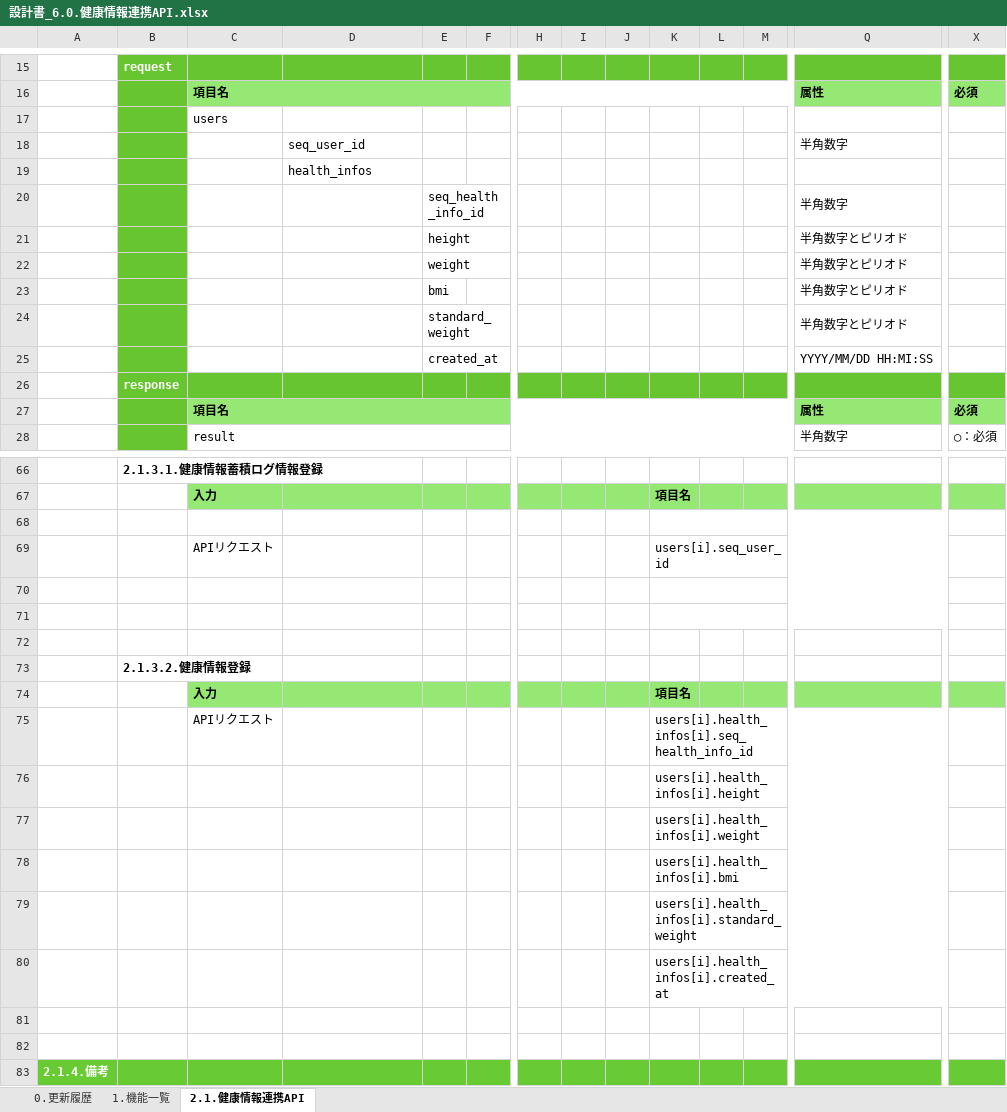
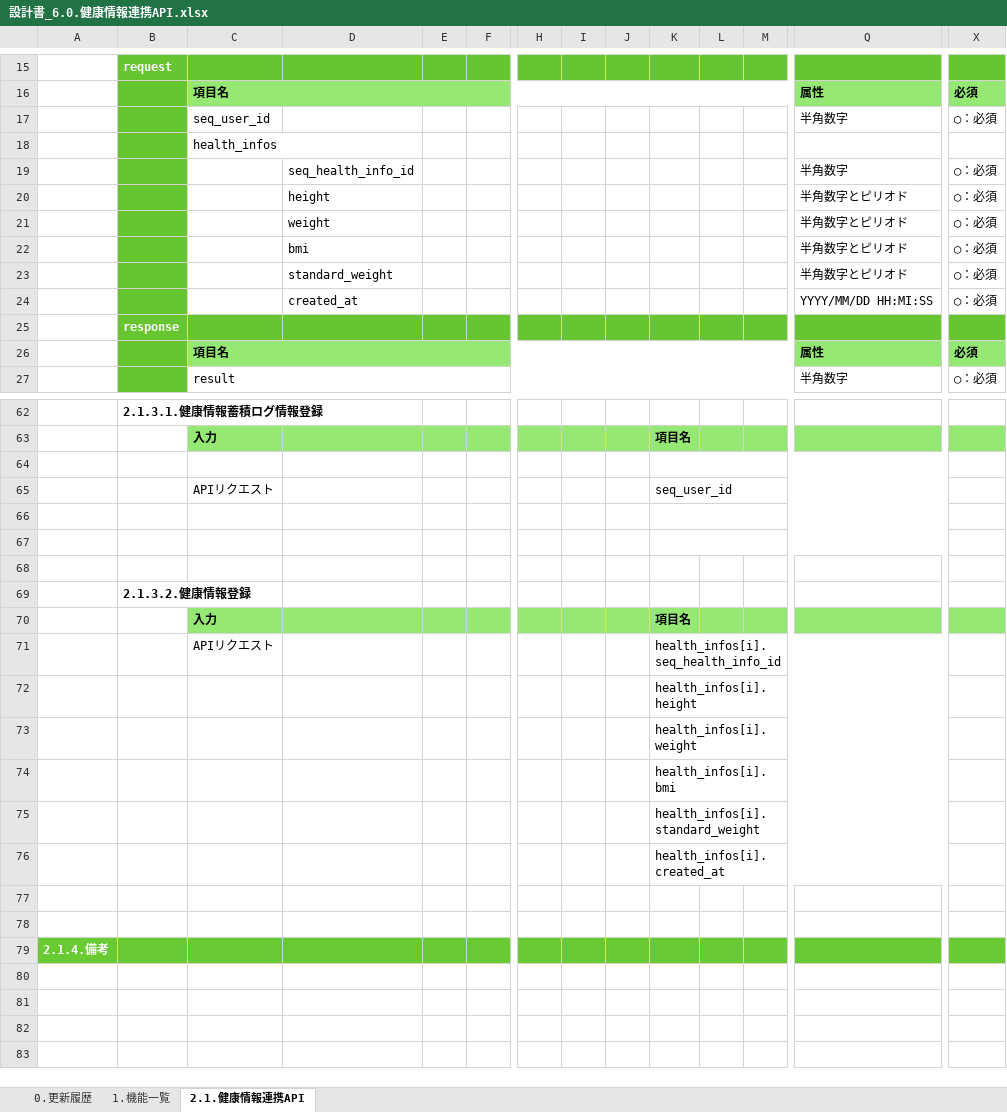
Before and after one commit to kohei-okazaki/work-3g, an Excel workbook: ha-asset/01_design/06_trackapi/設計書_6.0.健康情報連携API.xlsx, sheet 2.1.健康情報連携API, drawn as a sheet; only a part is shown, gaps mark what is left out; values as stored, in another font and other column widths than the file's, no borders; removed rows and columns are numbered as before the commit, all else as after; rows hold the shown columns only; the diff covers the shown part only; the diff names each change by its address in the sheet, - before the commit and + after, or states it on an @@ line.

```diff
--- a/ha-asset/01_design/06_trackapi/設計書_6.0.健康情報連携API.xlsx (sheet 2.1.健康情報連携API)
+++ b/ha-asset/01_design/06_trackapi/設計書_6.0.健康情報連携API.xlsx (sheet 2.1.健康情報連携API)
+row 17:  |  | seq_user_id |  |  |  |  |  |  |  |  |  | 半角数字 | ◯：必須
-C18: users
+C18: health_infos
-row 18:  |  |  | seq_user_id |  |  |  |  |  |  |  |  | 半角数字
-row 19:  |  |  | health_infos
-row 20:  |  |  |  | seq_health_info_id |  |  |  |  |  |  |  | 半角数字
-row 21:  |  |  |  | height |  |  |  |  |  |  |  | 半角数字とピリオド
-row 22:  |  |  |  | weight |  |  |  |  |  |  |  | 半角数字とピリオド
-row 23:  |  |  |  | bmi |  |  |  |  |  |  |  | 半角数字とピリオド
-row 24:  |  |  |  | standard_weight |  |  |  |  |  |  |  | 半角数字とピリオド
-row 25:  |  |  |  | created_at |  |  |  |  |  |  |  | YYYY/MM/DD HH:MI:SS
+row 19:  |  |  | seq_health_info_id |  |  |  |  |  |  |  |  | 半角数字 | ◯：必須
+row 20:  |  |  | height |  |  |  |  |  |  |  |  | 半角数字とピリオド | ◯：必須
+row 21:  |  |  | weight |  |  |  |  |  |  |  |  | 半角数字とピリオド | ◯：必須
+row 22:  |  |  | bmi |  |  |  |  |  |  |  |  | 半角数字とピリオド | ◯：必須
+row 23:  |  |  | standard_weight |  |  |  |  |  |  |  |  | 半角数字とピリオド | ◯：必須
+row 24:  |  |  | created_at |  |  |  |  |  |  |  |  | YYYY/MM/DD HH:MI:SS | ◯：必須
-K65: users[i].seq_user_id
+K65: seq_user_id
-K71: users[i].health_infos[i].seq_health_info_id
+K71: health_infos[i].seq_health_info_id
-K72: users[i].health_infos[i].height
+K72: health_infos[i].height
-K73: users[i].health_infos[i].weight
+K73: health_infos[i].weight
-K74: users[i].health_infos[i].bmi
+K74: health_infos[i].bmi
-K75: users[i].health_infos[i].standard_weight
+K75: health_infos[i].standard_weight
-K76: users[i].health_infos[i].created_at
+K76: health_infos[i].created_at
```
Also changed, not shown: 3 removed rows and 21 edited cells elsewhere in this sheet, formulas that keep their value, 12 other files.
